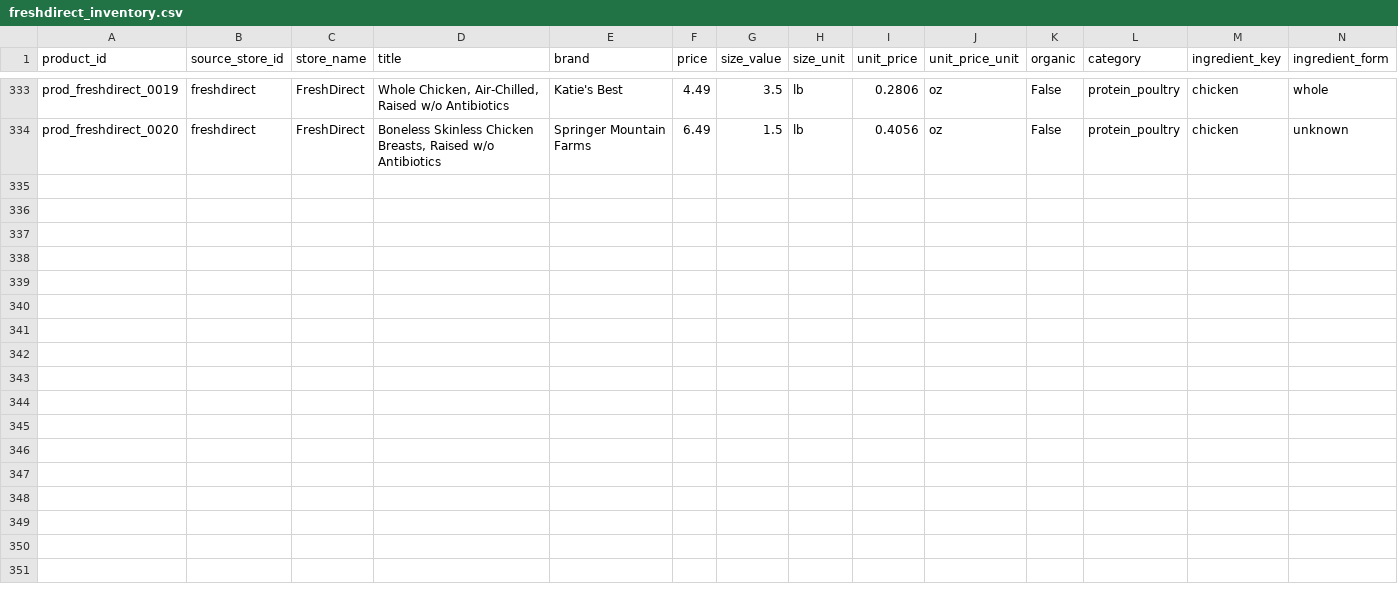
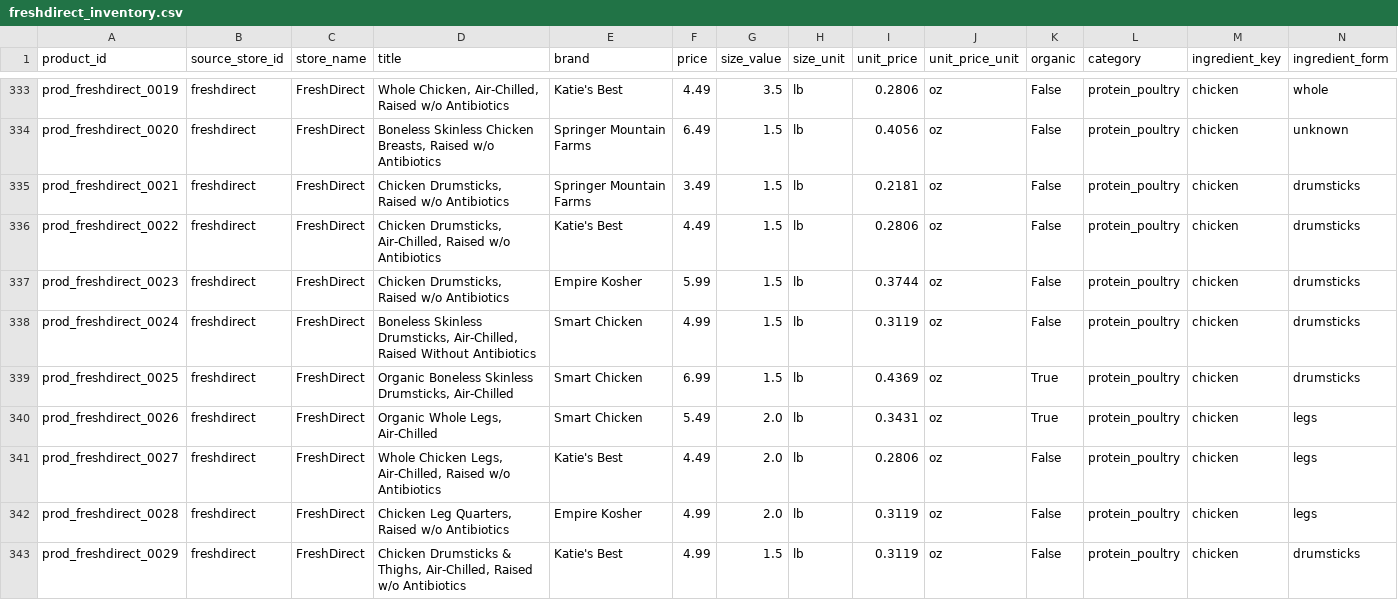
Before and after one commit to HaruParo/ConsciousBuyer, a CSV file: conscious-cart-coach/data/inventories_trusted/freshdirect_inventory.csv, drawn as a sheet; only a part is shown, gaps mark what is left out; rows hold the shown columns only; the diff names each change by its address in the sheet, - before the commit and + after, or states it on an @@ line.

Commit message:
Add chicken drumsticks and legs to FreshDirect inventory
Added 9 chicken products:
- Springer Mountain Farms Drumsticks ($3.49/lb)
- Katie's Best Drumsticks ($4.49/lb)
- Empire Kosher Drumsticks ($5.99/lb)
- Smart Chicken Boneless Skinless Drumsticks ($4.99/lb)
- Smart Chicken Organic Boneless Skinless Drumsticks ($6.99/lb)
- Smart Chicken Organic Whole Legs ($5.49/lb)
- Katie's Best Whole Chicken Legs ($4.49/lb)
- Empire Kosher Chicken Leg Quarters ($4.99/lb)
- Katie's Best Drumsticks & Thighs ($4.99/lb)

Fixes: Chicken legs/drumsticks now available in FreshDirect
Resolves: User editing 'chicken thighs' to 'chicken legs' now works correctly

```diff
--- a/conscious-cart-coach/data/inventories_trusted/freshdirect_inventory.csv
+++ b/conscious-cart-coach/data/inventories_trusted/freshdirect_inventory.csv
+row 335: prod_freshdirect_0021 | freshdirect | FreshDirect | Chicken Drumsticks, Raised w/o Antibiotics | Springer Mountain Farms | 3.49 | 1.5 | lb | 0.2181 | oz | False | protein_poultry | chicken | drumsticks
+row 336: prod_freshdirect_0022 | freshdirect | FreshDirect | Chicken Drumsticks, Air-Chilled, Raised w/o Antibiotics | Katie's Best | 4.49 | 1.5 | lb | 0.2806 | oz | False | protein_poultry | chicken | drumsticks
+row 337: prod_freshdirect_0023 | freshdirect | FreshDirect | Chicken Drumsticks, Raised w/o Antibiotics | Empire Kosher | 5.99 | 1.5 | lb | 0.3744 | oz | False | protein_poultry | chicken | drumsticks
+row 338: prod_freshdirect_0024 | freshdirect | FreshDirect | Boneless Skinless Drumsticks, Air-Chilled, Raised Without Antibiotics | Smart Chicken | 4.99 | 1.5 | lb | 0.3119 | oz | False | protein_poultry | chicken | drumsticks
+row 339: prod_freshdirect_0025 | freshdirect | FreshDirect | Organic Boneless Skinless Drumsticks, Air-Chilled | Smart Chicken | 6.99 | 1.5 | lb | 0.4369 | oz | True | protein_poultry | chicken | drumsticks
+row 340: prod_freshdirect_0026 | freshdirect | FreshDirect | Organic Whole Legs, Air-Chilled | Smart Chicken | 5.49 | 2.0 | lb | 0.3431 | oz | True | protein_poultry | chicken | legs
+row 341: prod_freshdirect_0027 | freshdirect | FreshDirect | Whole Chicken Legs, Air-Chilled, Raised w/o Antibiotics | Katie's Best | 4.49 | 2.0 | lb | 0.2806 | oz | False | protein_poultry | chicken | legs
+row 342: prod_freshdirect_0028 | freshdirect | FreshDirect | Chicken Leg Quarters, Raised w/o Antibiotics | Empire Kosher | 4.99 | 2.0 | lb | 0.3119 | oz | False | protein_poultry | chicken | legs
+row 343: prod_freshdirect_0029 | freshdirect | FreshDirect | Chicken Drumsticks & Thighs, Air-Chilled, Raised w/o Antibiotics | Katie's Best | 4.99 | 1.5 | lb | 0.3119 | oz | False | protein_poultry | chicken | drumsticks
```
